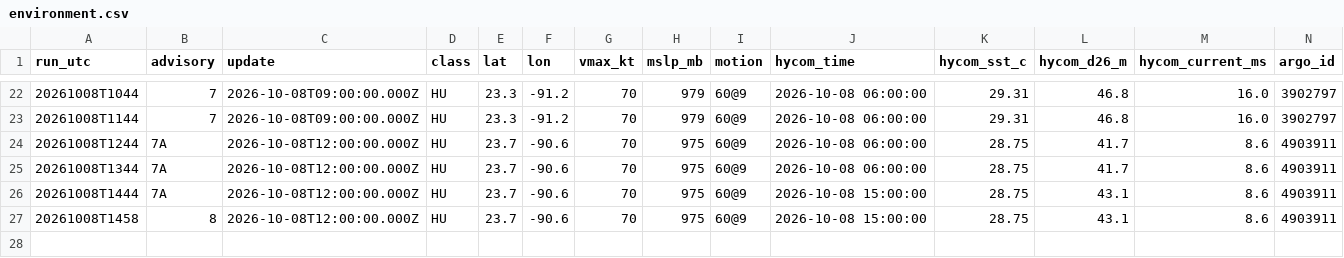
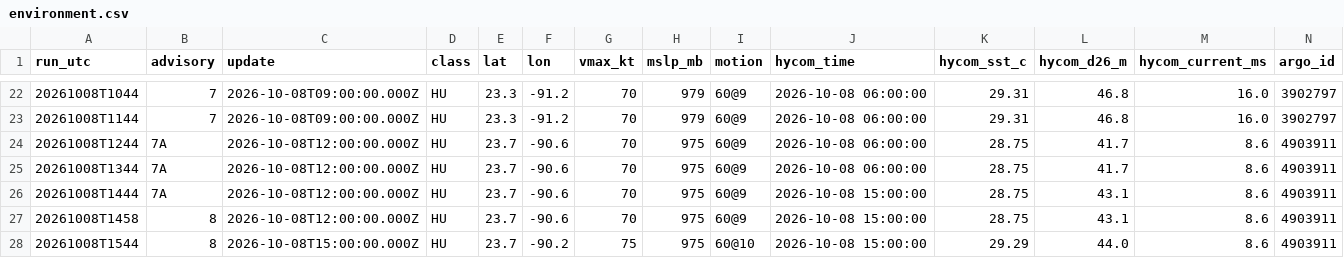
Before and after one commit to aphilp1/rapidwatch, a CSV file: data/storms/AL092026/environment.csv, drawn as a sheet; only a part is shown, gaps mark what is left out; rows hold the shown columns only; the diff names each change by its address in the sheet, - before the commit and + after, or states it on an @@ line.

Commit message:
data: refresh live buoy/NHC snapshot [skip ci]

```diff
--- a/data/storms/AL092026/environment.csv
+++ b/data/storms/AL092026/environment.csv
+row 28: 20261008T1544 | 8 | 2026-10-08T15:00:00.000Z | HU | 23.7 | -90.2 | 75 | 975 | 60@10 | 2026-10-08 15:00:00 | 29.29 | 44.0 | 8.6 | 4903911
```
Also changed, not shown: 48 other files.
